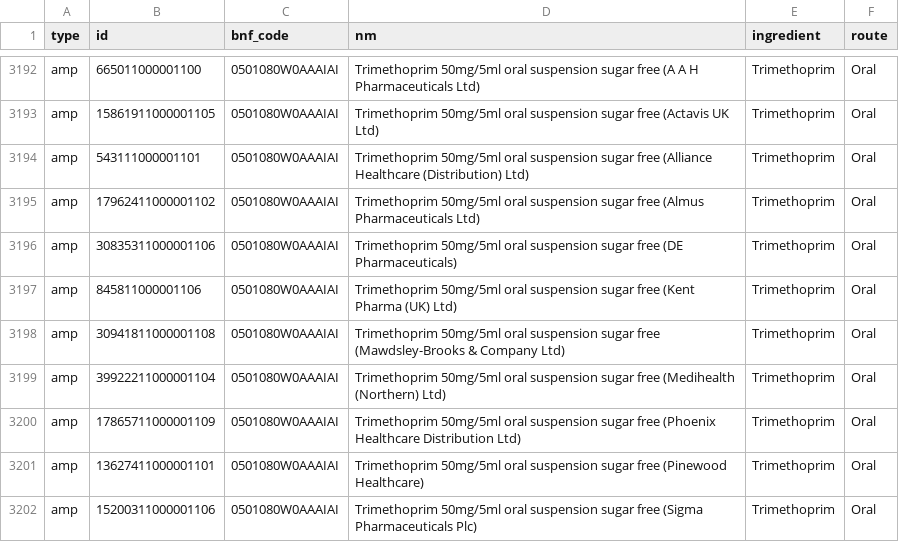
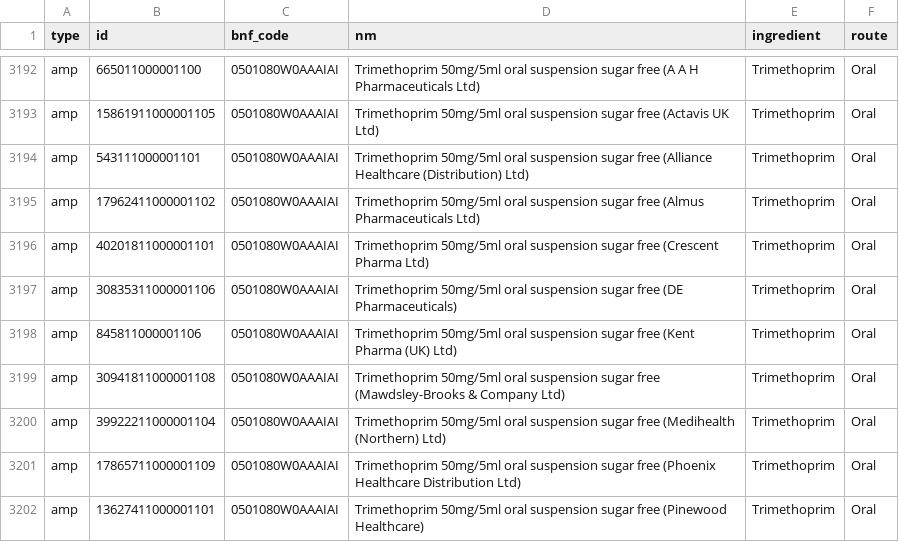
Before and after one commit to ebmdatalab/open-nhs-hospital-use-data, a CSV file: data/antibac_meds.csv, drawn as a sheet; only a part is shown, gaps mark what is left out; the shorter side is filled out with more unchanged rows.

```diff
--- a/data/antibac_meds.csv
+++ b/data/antibac_meds.csv
@@ -3195,2 +3195,3 @@ amp,543111000001101,0501080W0AAAIAI,Trimethoprim 50mg/5ml oral suspension sugar
 amp,17962411000001102,0501080W0AAAIAI,Trimethoprim 50mg/5ml oral suspension sugar free (Almus Pharmaceuticals Ltd),Trimethoprim,Oral
+amp,40201811000001101,0501080W0AAAIAI,Trimethoprim 50mg/5ml oral suspension sugar free (Crescent Pharma Ltd),Trimethoprim,Oral
 amp,30835311000001106,0501080W0AAAIAI,Trimethoprim 50mg/5ml oral suspension sugar free (DE Pharmaceuticals),Trimethoprim,Oral
```
Also changed, not shown: 3 other files.
